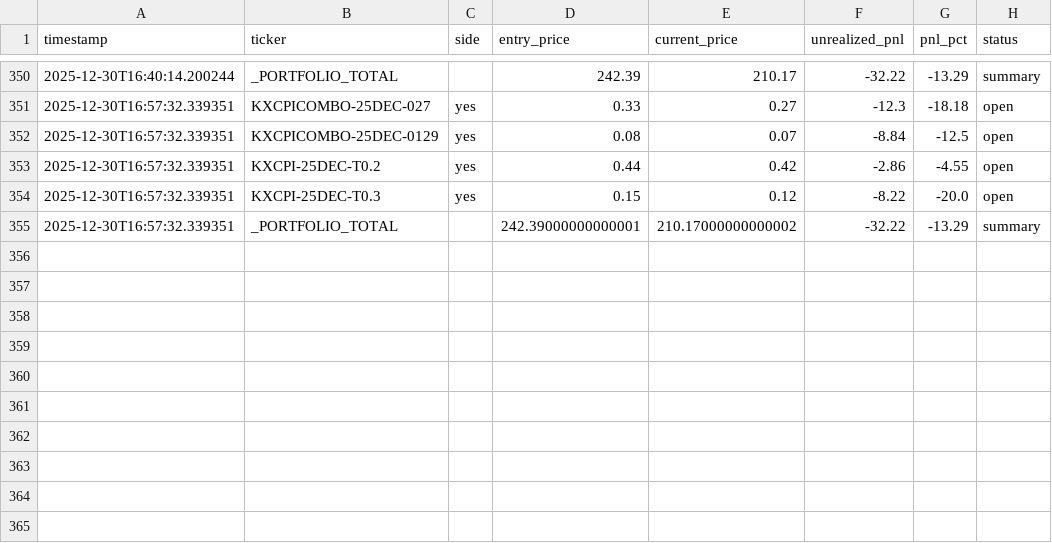
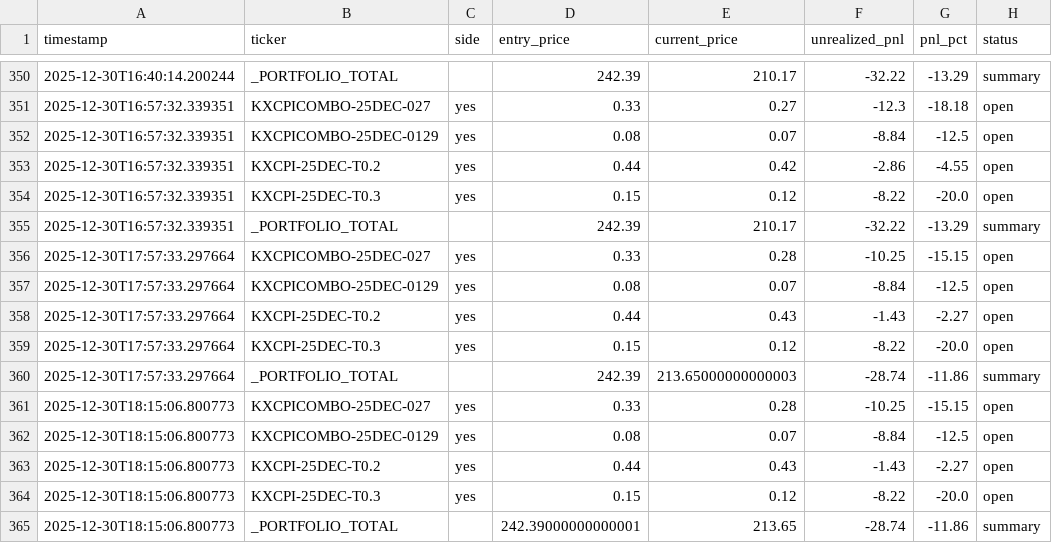
Before and after one commit to ChunTungZhuangLeo/moondev_follow, a CSV file: src/data/kalshiv2_live_1227/price_history.csv, drawn as a sheet; only a part is shown, gaps mark what is left out.

Commit message:
Auto-sync: Live trading data 2025-12-30_18:30

```diff
--- a/src/data/kalshiv2_live_1227/price_history.csv
+++ b/src/data/kalshiv2_live_1227/price_history.csv
@@ -354,2 +354,12 @@ timestamp,ticker,side,entry_price,current_price,unrealized_pnl,pnl_pct,status
 2025-12-30T16:57:32.339351,KXCPI-25DEC-T0.3,yes,0.15,0.12,-8.22,-20.0,open
-2025-12-30T16:57:32.339351,_PORTFOLIO_TOTAL,,242.39000000000001,210.17000000000002,-32.22,-13.29,summary
+2025-12-30T16:57:32.339351,_PORTFOLIO_TOTAL,,242.39,210.17,-32.22,-13.29,summary
+2025-12-30T17:57:33.297664,KXCPICOMBO-25DEC-027,yes,0.33,0.28,-10.25,-15.15,open
+2025-12-30T17:57:33.297664,KXCPICOMBO-25DEC-0129,yes,0.08,0.07,-8.84,-12.5,open
+2025-12-30T17:57:33.297664,KXCPI-25DEC-T0.2,yes,0.44,0.43,-1.43,-2.27,open
+2025-12-30T17:57:33.297664,KXCPI-25DEC-T0.3,yes,0.15,0.12,-8.22,-20.0,open
+2025-12-30T17:57:33.297664,_PORTFOLIO_TOTAL,,242.39,213.65000000000003,-28.74,-11.86,summary
+2025-12-30T18:15:06.800773,KXCPICOMBO-25DEC-027,yes,0.33,0.28,-10.25,-15.15,open
+2025-12-30T18:15:06.800773,KXCPICOMBO-25DEC-0129,yes,0.08,0.07,-8.84,-12.5,open
+2025-12-30T18:15:06.800773,KXCPI-25DEC-T0.2,yes,0.44,0.43,-1.43,-2.27,open
+2025-12-30T18:15:06.800773,KXCPI-25DEC-T0.3,yes,0.15,0.12,-8.22,-20.0,open
+2025-12-30T18:15:06.800773,_PORTFOLIO_TOTAL,,242.39000000000001,213.65,-28.74,-11.86,summary
```
Also changed, not shown: src/data/kalshiv2_live_1227/markets.csv, src/data/kalshiv2_live_1227/trades.csv, 1 other file.
